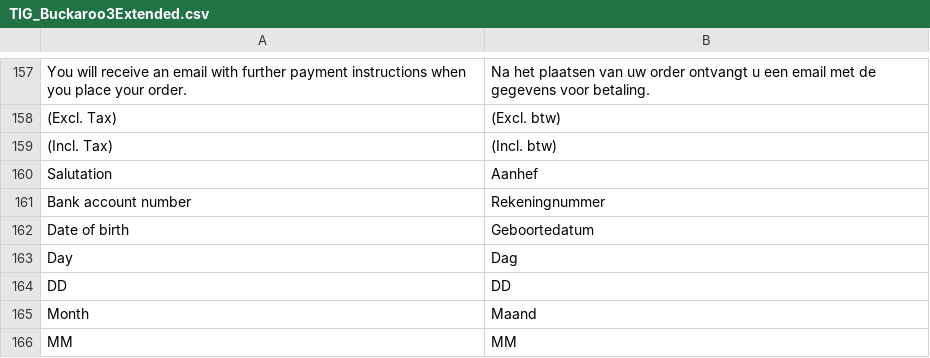
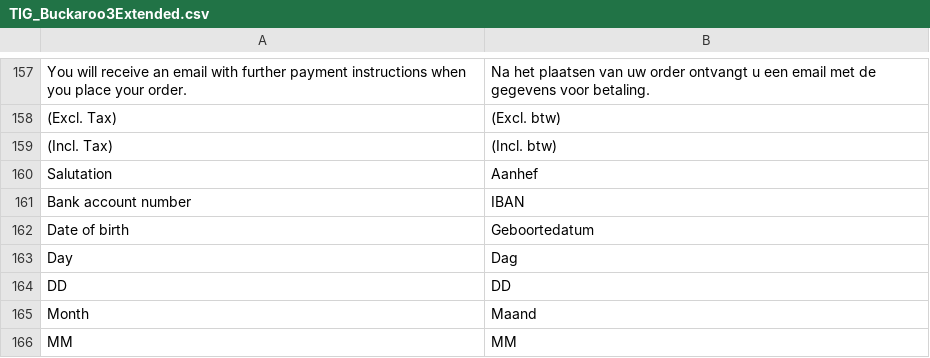
Before and after one commit to tdgroot/buckaroo-magento1, a CSV file: app/locale/nl_NL/TIG_Buckaroo3Extended.csv, drawn as a sheet; only a part is shown, gaps mark what is left out.

```diff
--- a/app/locale/nl_NL/TIG_Buckaroo3Extended.csv
+++ b/app/locale/nl_NL/TIG_Buckaroo3Extended.csv
@@ -160,3 +160,3 @@
 "Salutation","Aanhef"
-"Bank account number","Rekeningnummer"
+"Bank account number","IBAN"
 "Date of birth","Geboortedatum"
```
Also changed, not shown: 4 other files.
